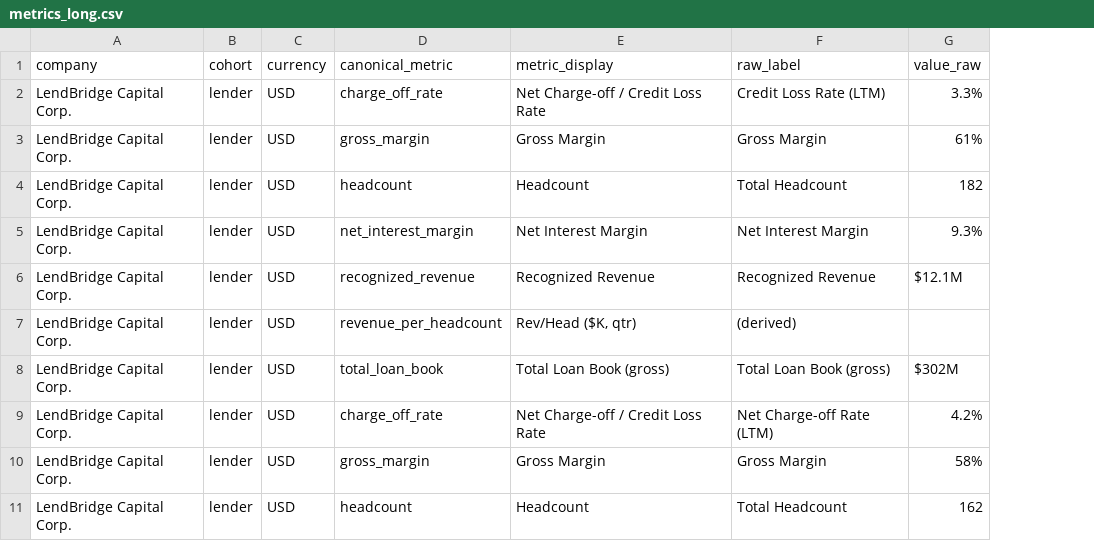
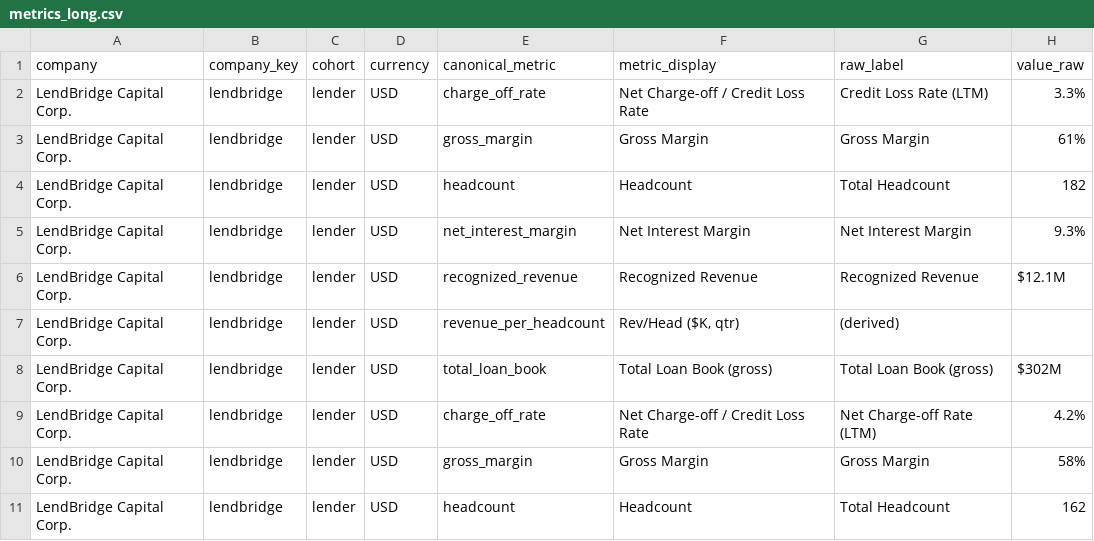
Before and after one commit to ReinoldoCaceres/portfolio-metrics-extraction, a CSV file: outputs/metrics_long.csv, drawn as a sheet; only a part is shown; the diff names each change by its address in the sheet, - before the commit and + after, or states it on an @@ line.

Commit message:
Add short written NOTES.md; expose company_key in long CSV; doc fixes
Add a one-page NOTES.md (approach / what I built and why / assumptions / next steps) and point the README at it. Include company_key (the stable join key) as a column in metrics_long.csv so the data-model table matches the output. Correct two counts in the README (14 non-Q2 PDFs; five snapshot figures agree).

```diff
--- a/outputs/metrics_long.csv
+++ b/outputs/metrics_long.csv
+column B (company_key), rows 2-11: all lendbridge
```
Also changed, not shown: 3 other files.
